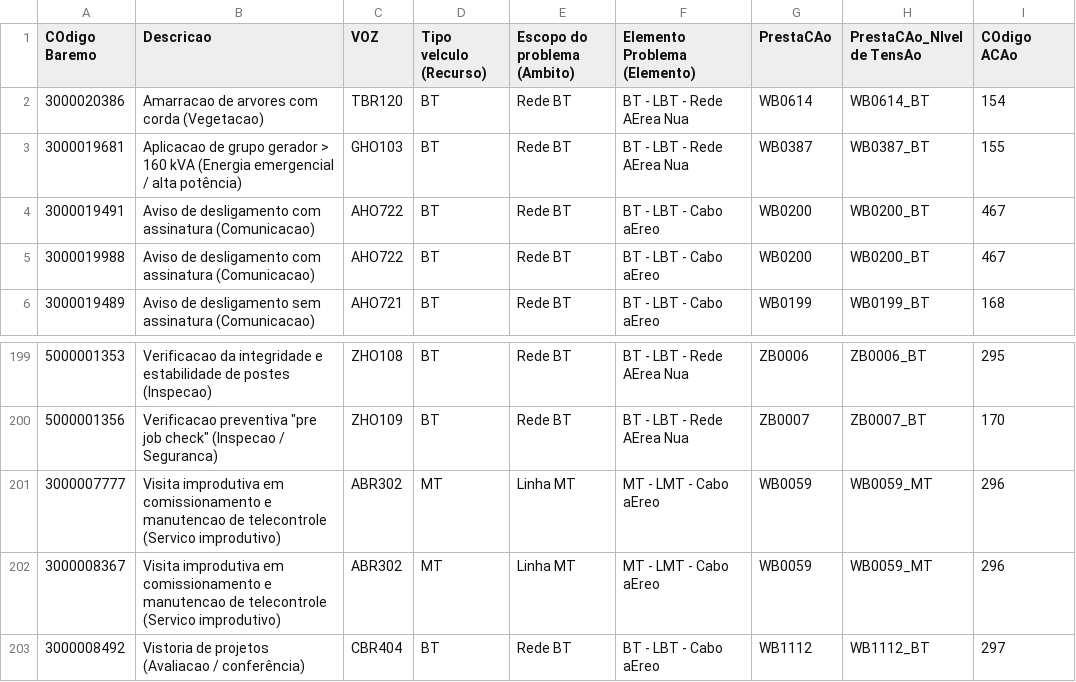
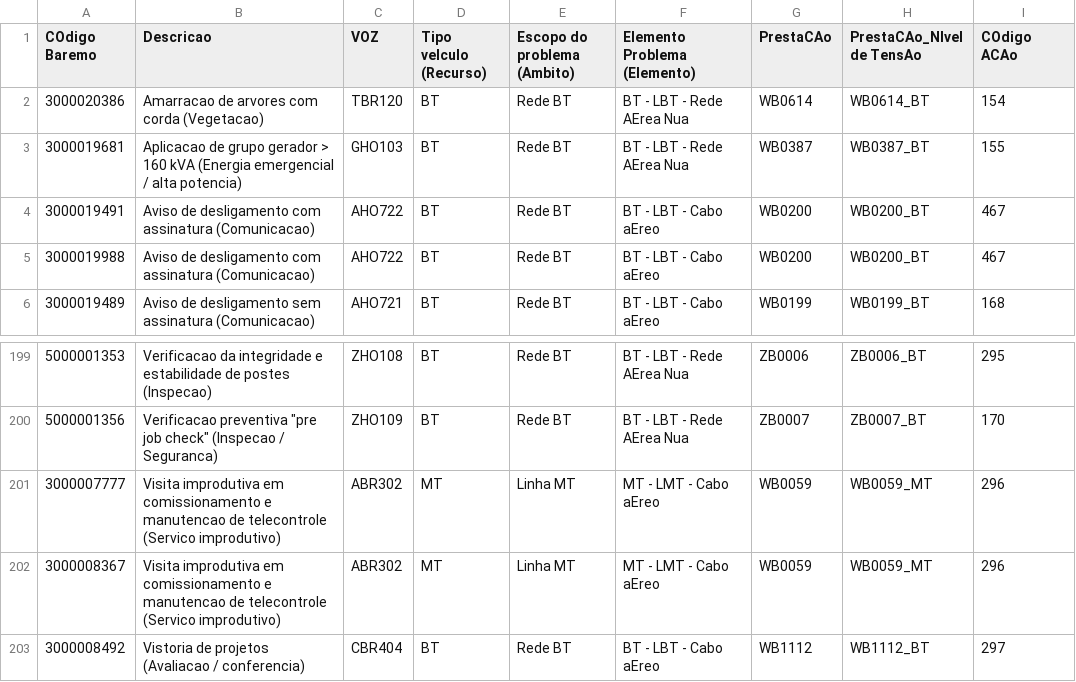
Before and after one commit to modelospadrao/consultabaremos, a CSV file: dados.csv, drawn as a sheet; only a part is shown, gaps mark what is left out; the diff names each change by its address in the sheet, - before the commit and + after, or states it on an @@ line.

Commit message:
Add files via upload

```diff
--- a/dados.csv
+++ b/dados.csv
-B3 (Descricao): …/ alta potência)
+B3 (Descricao): …/ alta potencia)
-B203 (Descricao): …(Avaliacao / conferência)
+B203 (Descricao): …(Avaliacao / conferencia)
```
